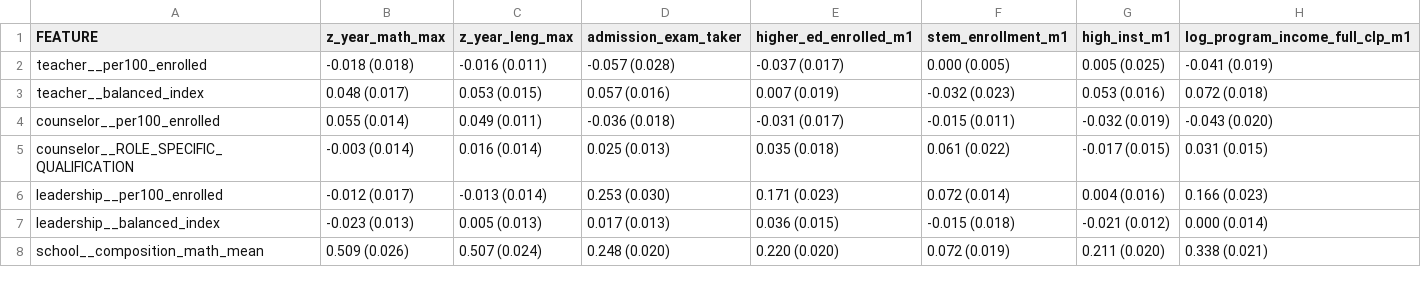
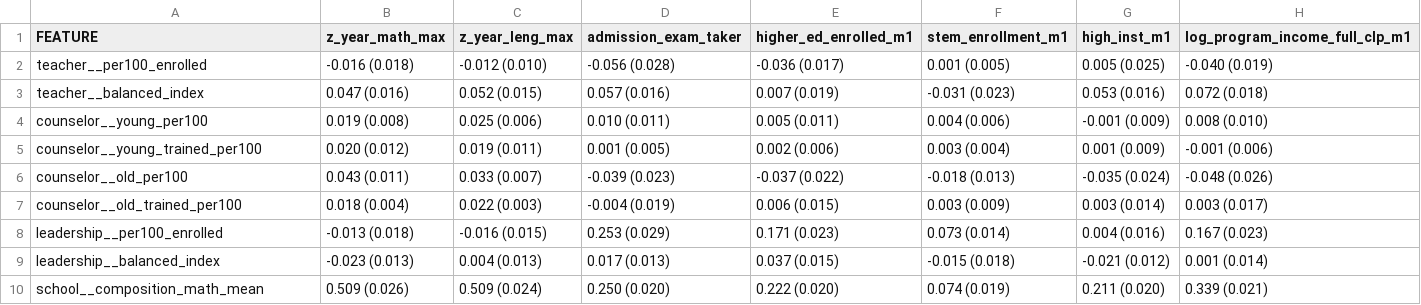
Before and after one commit to BrunoE23/causal_schools, a CSV file: output/tables/staff_va_compact_allschools/staff_va_compact.csv, drawn as a sheet; only a part is shown; the diff covers the shown part only.

```diff
--- a/output/tables/staff_va_compact_allschools/staff_va_compact.csv
+++ b/output/tables/staff_va_compact_allschools/staff_va_compact.csv
@@ -1,8 +1,10 @@
 FEATURE,z_year_math_max,z_year_leng_max,admission_exam_taker,higher_ed_enrolled_m1,stem_enrollment_m1,high_inst_m1,log_program_income_full_clp_m1
-teacher__per100_enrolled,-0.018 (0.018),-0.016 (0.011),-0.057 (0.028),-0.037 (0.017),0.000 (0.005),0.005 (0.025),-0.041 (0.019)
-teacher__balanced_index,0.048 (0.017),0.053 (0.015),0.057 (0.016),0.007 (0.019),-0.032 (0.023),0.053 (0.016),0.072 (0.018)
-counselor__per100_enrolled,0.055 (0.014),0.049 (0.011),-0.036 (0.018),-0.031 (0.017),-0.015 (0.011),-0.032 (0.019),-0.043 (0.020)
-counselor__ROLE_SPECIFIC_QUALIFICATION,-0.003 (0.014),0.016 (0.014),0.025 (0.013),0.035 (0.018),0.061 (0.022),-0.017 (0.015),0.031 (0.015)
-leadership__per100_enrolled,-0.012 (0.017),-0.013 (0.014),0.253 (0.030),0.171 (0.023),0.072 (0.014),0.004 (0.016),0.166 (0.023)
-leadership__balanced_index,-0.023 (0.013),0.005 (0.013),0.017 (0.013),0.036 (0.015),-0.015 (0.018),-0.021 (0.012),0.000 (0.014)
-school__composition_math_mean,0.509 (0.026),0.507 (0.024),0.248 (0.020),0.220 (0.020),0.072 (0.019),0.211 (0.020),0.338 (0.021)
+teacher__per100_enrolled,-0.016 (0.018),-0.012 (0.010),-0.056 (0.028),-0.036 (0.017),0.001 (0.005),0.005 (0.025),-0.040 (0.019)
+teacher__balanced_index,0.047 (0.016),0.052 (0.015),0.057 (0.016),0.007 (0.019),-0.031 (0.023),0.053 (0.016),0.072 (0.018)
+counselor__young_per100,0.019 (0.008),0.025 (0.006),0.010 (0.011),0.005 (0.011),0.004 (0.006),-0.001 (0.009),0.008 (0.010)
+counselor__young_trained_per100,0.020 (0.012),0.019 (0.011),0.001 (0.005),0.002 (0.006),0.003 (0.004),0.001 (0.009),-0.001 (0.006)
+counselor__old_per100,0.043 (0.011),0.033 (0.007),-0.039 (0.023),-0.037 (0.022),-0.018 (0.013),-0.035 (0.024),-0.048 (0.026)
+counselor__old_trained_per100,0.018 (0.004),0.022 (0.003),-0.004 (0.019),0.006 (0.015),0.003 (0.009),0.003 (0.014),0.003 (0.017)
+leadership__per100_enrolled,-0.013 (0.018),-0.016 (0.015),0.253 (0.029),0.171 (0.023),0.073 (0.014),0.004 (0.016),0.167 (0.023)
+leadership__balanced_index,-0.023 (0.013),0.004 (0.013),0.017 (0.013),0.037 (0.015),-0.015 (0.018),-0.021 (0.012),0.001 (0.014)
+school__composition_math_mean,0.509 (0.026),0.509 (0.024),0.250 (0.020),0.222 (0.020),0.074 (0.019),0.211 (0.020),0.339 (0.021)
```
Also changed, not shown: 17 edited cells elsewhere in this file, output/tables/staff_va_compact/staff_va_compact.csv, 6 other files.
